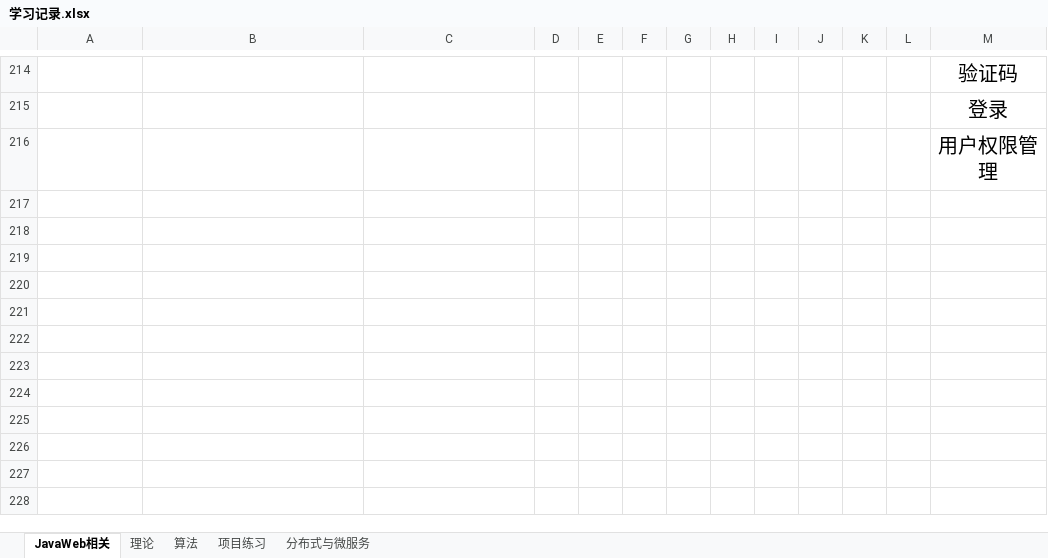
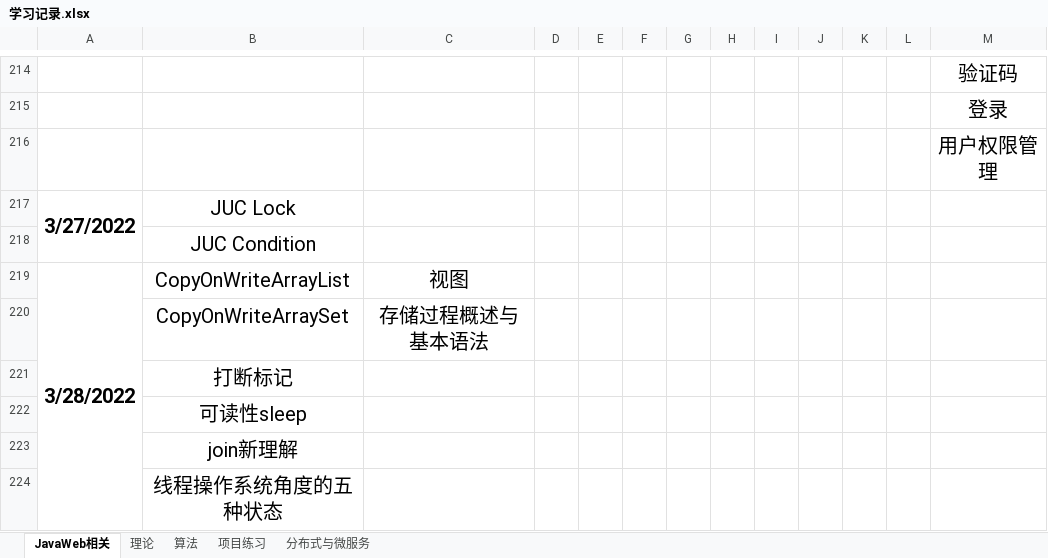
Before and after one commit to pollyer/ComputerLearningResources, an Excel workbook: 学习记录.xlsx, sheet JavaWeb相关, drawn as a sheet; only a part is shown, gaps mark what is left out; values as stored, in another font and other column widths than the file's, no borders; the diff names each change by its address in the sheet, - before the commit and + after, or states it on an @@ line.

```diff
--- a/学习记录.xlsx (sheet JavaWeb相关)
+++ b/学习记录.xlsx (sheet JavaWeb相关)
+row 217: 3/27/2022 | JUC Lock
+row 218:  | JUC Condition
+row 219: 3/28/2022 | CopyOnWriteArrayList | 视图
+row 220:  | CopyOnWriteArraySet | 存储过程概述与基本语法
+row 221:  | 打断标记
+row 222:  | 可读性sleep
+row 223:  | join新理解
+row 224:  | 线程操作系统角度的五种状态
```
Also changed, not shown: sheet 算法, sheet 理论, 4 other files.
